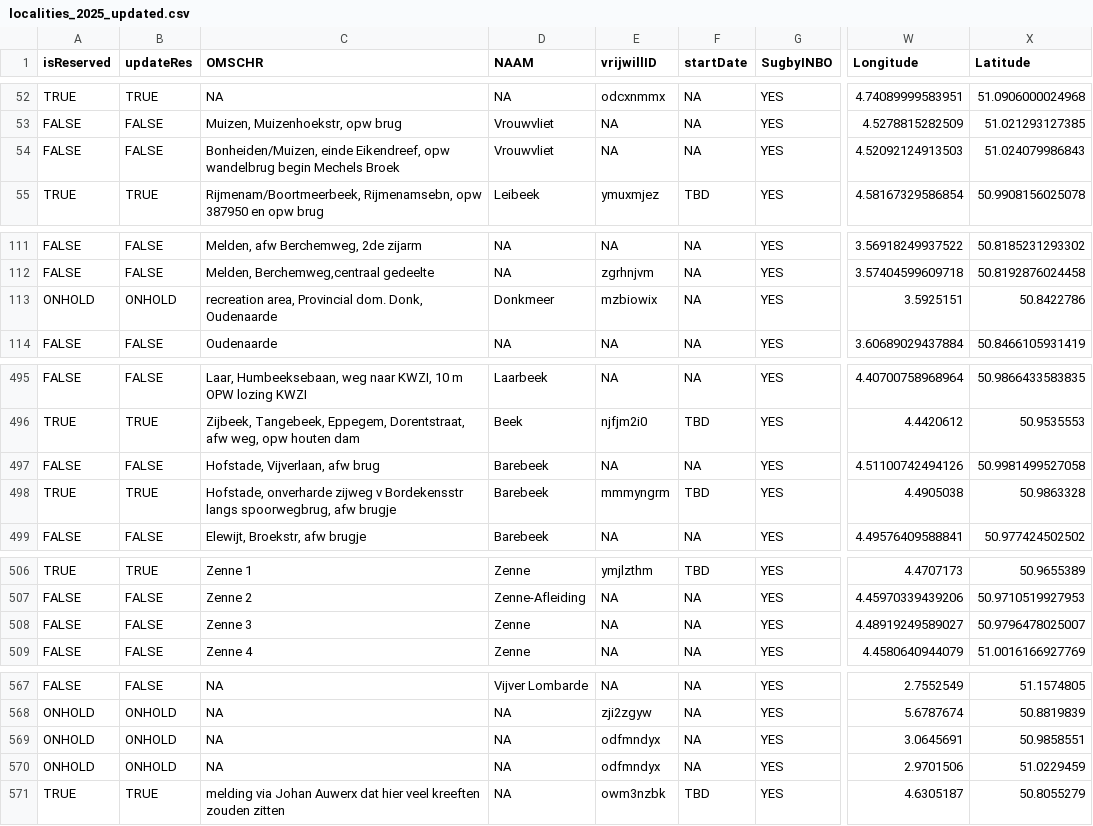
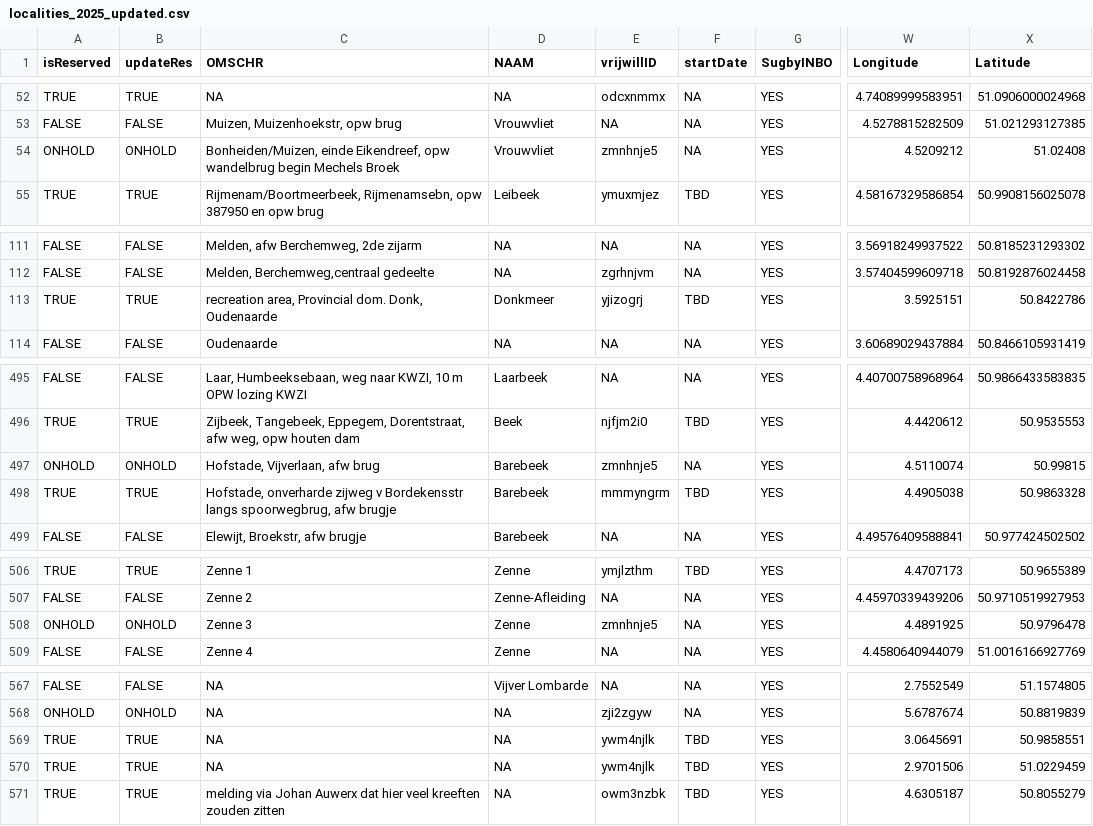
Before and after one commit to inbo/craywatch, a CSV file: R/data/output/localities_2025_updated.csv, drawn as a sheet; only a part is shown, gaps mark what is left out; the diff covers the shown part only; the diff names each change by its address in the sheet, - before the commit and + after, or states it on an @@ line.

Commit message:
update localities

```diff
--- a/R/data/output/localities_2025_updated.csv
+++ b/R/data/output/localities_2025_updated.csv
-A54 (isReserved): FALSE
+A54 (isReserved): ONHOLD
-B54 (updateRes): FALSE
+B54 (updateRes): ONHOLD
-E54 (vrijwillID): NA
+E54 (vrijwillID): zmnhnje5
-W54 (Longitude): 4.52092124913503
+W54 (Longitude): 4.5209212
-X54 (Latitude): 51.024079986843
+X54 (Latitude): 51.02408
-A113 (isReserved): ONHOLD
+A113 (isReserved): TRUE
-B113 (updateRes): ONHOLD
+B113 (updateRes): TRUE
-E113 (vrijwillID): mzbiowix
+E113 (vrijwillID): yjizogrj
-F113 (startDate): NA
+F113 (startDate): TBD
-A497 (isReserved): FALSE
+A497 (isReserved): ONHOLD
-B497 (updateRes): FALSE
+B497 (updateRes): ONHOLD
-E497 (vrijwillID): NA
+E497 (vrijwillID): zmnhnje5
-W497 (Longitude): 4.51100742494126
+W497 (Longitude): 4.5110074
-X497 (Latitude): 50.9981499527058
+X497 (Latitude): 50.99815
-A508 (isReserved): FALSE
+A508 (isReserved): ONHOLD
-B508 (updateRes): FALSE
+B508 (updateRes): ONHOLD
-E508 (vrijwillID): NA
+E508 (vrijwillID): zmnhnje5
-W508 (Longitude): 4.48919249589027
+W508 (Longitude): 4.4891925
-X508 (Latitude): 50.9796478025007
+X508 (Latitude): 50.9796478
-A569:A570 (isReserved): ONHOLD
+A569:A570 (isReserved): TRUE
-B569:B570 (updateRes): ONHOLD
+B569:B570 (updateRes): TRUE
-E569:E570 (vrijwillID): odfmndyx
+E569:E570 (vrijwillID): ywm4njlk
-F569:F570 (startDate): NA
+F569:F570 (startDate): TBD
```
Also changed, not shown: 7 edited cells elsewhere in this file, assets/localities.csv.
